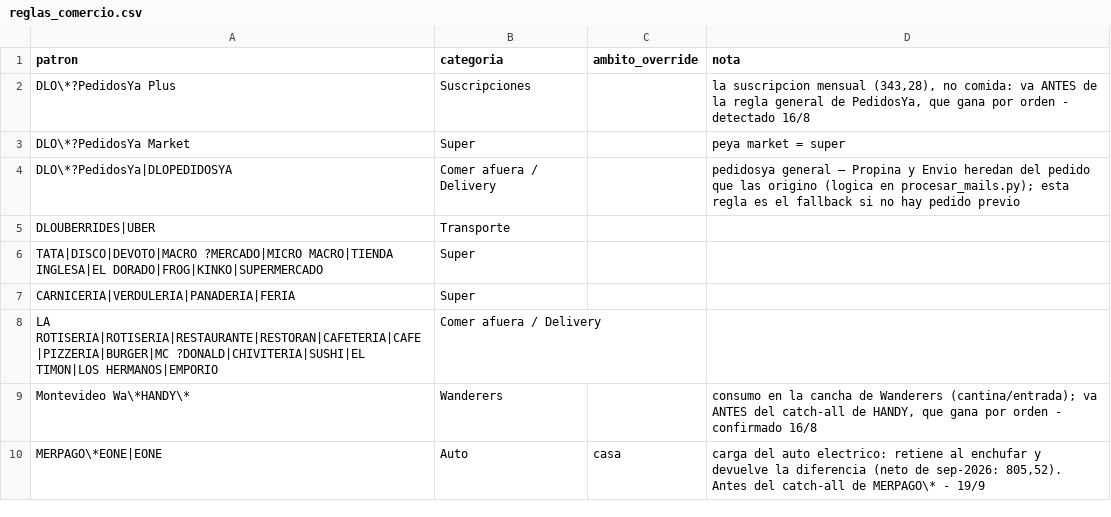
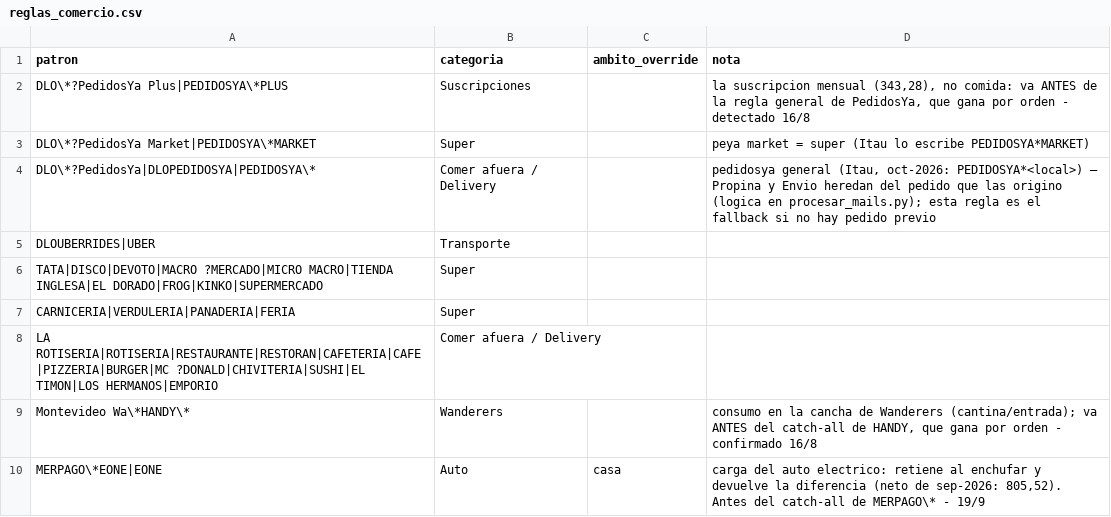
Before and after one commit to joacoguerrae/registro-gastos, a CSV file: config/reglas_comercio.csv, drawn as a sheet; only a part is shown.

```diff
--- a/config/reglas_comercio.csv
+++ b/config/reglas_comercio.csv
@@ -1,5 +1,5 @@
 patron,categoria,ambito_override,nota
-DLO\*?PedidosYa Plus,Suscripciones,,"la suscripcion mensual (343,28), no comida: va ANTES de la regla general de PedidosYa, que gana por orden - detectado 16/8"
-DLO\*?PedidosYa Market,Super,,peya market = super
-DLO\*?PedidosYa|DLOPEDIDOSYA,Comer afuera / Delivery,,pedidosya general — Propina y Envio heredan del pedido que las origino (logica en procesar_mails.py); esta regla es el fallback si no hay pedido previo
+DLO\*?PedidosYa Plus|PEDIDOSYA\*PLUS,Suscripciones,,"la suscripcion mensual (343,28), no comida: va ANTES de la regla general de PedidosYa, que gana por orden - detectado 16/8"
+DLO\*?PedidosYa Market|PEDIDOSYA\*MARKET,Super,,peya market = super (Itau lo escribe PEDIDOSYA*MARKET)
+DLO\*?PedidosYa|DLOPEDIDOSYA|PEDIDOSYA\*,Comer afuera / Delivery,,"pedidosya general (Itau, oct-2026: PEDIDOSYA*<local>) — Propina y Envio heredan del pedido que las origino (logica en procesar_mails.py); esta regla es el fallback si no hay pedido previo"
 DLOUBERRIDES|UBER,Transporte,,
```
Also changed, not shown: data/ledger.csv, data/resoluciones.csv, 10 other files.
